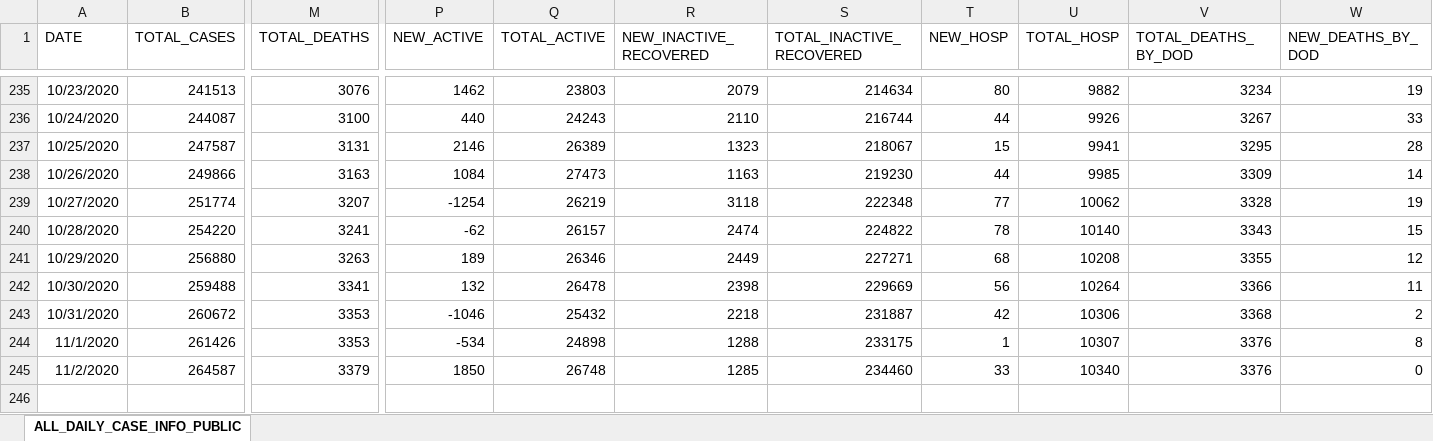
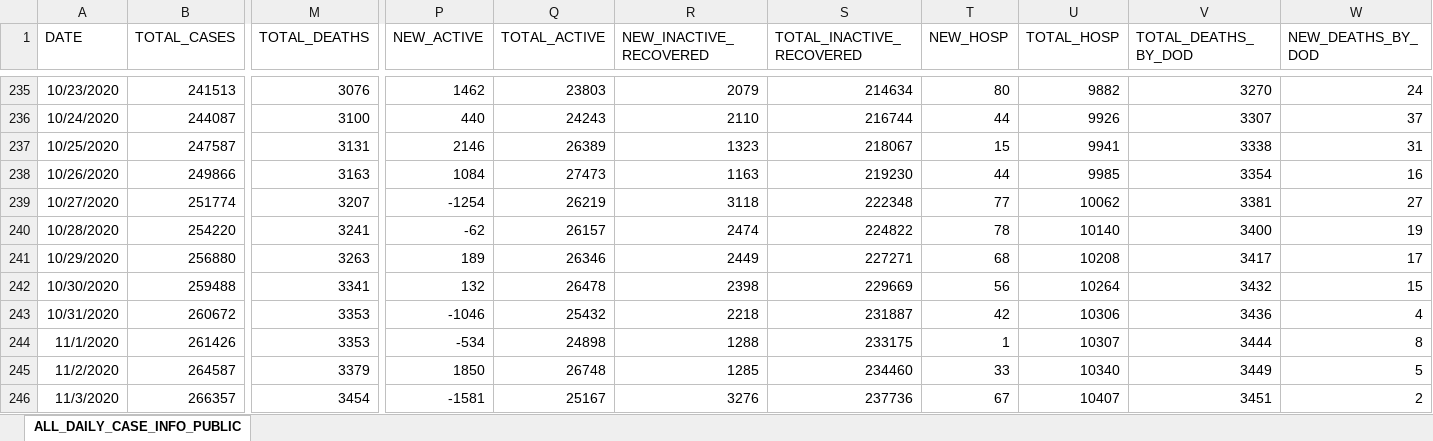
Before and after one commit to josephtaylor/tennessee-covid-19, an Excel workbook: src/assets/Public-Dataset-Daily-Case-Info.XLSX, sheet ALL_DAILY_CASE_INFO_PUBLIC, drawn as a sheet; only a part is shown, gaps mark what is left out; values as stored, in another font and other column widths than the file's, no borders; rows hold the shown columns only; the diff covers the shown part only; the diff names each change by its address in the sheet, - before the commit and + after, or states it on an @@ line.

```diff
--- a/src/assets/Public-Dataset-Daily-Case-Info.XLSX (sheet ALL_DAILY_CASE_INFO_PUBLIC)
+++ b/src/assets/Public-Dataset-Daily-Case-Info.XLSX (sheet ALL_DAILY_CASE_INFO_PUBLIC)
-V235 (TOTAL_DEATHS_BY_DOD): 3234
+V235 (TOTAL_DEATHS_BY_DOD): 3270
-W235 (NEW_DEATHS_BY_DOD): 19
+W235 (NEW_DEATHS_BY_DOD): 24
-V236 (TOTAL_DEATHS_BY_DOD): 3267
+V236 (TOTAL_DEATHS_BY_DOD): 3307
-W236 (NEW_DEATHS_BY_DOD): 33
+W236 (NEW_DEATHS_BY_DOD): 37
-V237 (TOTAL_DEATHS_BY_DOD): 3295
+V237 (TOTAL_DEATHS_BY_DOD): 3338
-W237 (NEW_DEATHS_BY_DOD): 28
+W237 (NEW_DEATHS_BY_DOD): 31
-V238 (TOTAL_DEATHS_BY_DOD): 3309
+V238 (TOTAL_DEATHS_BY_DOD): 3354
-W238 (NEW_DEATHS_BY_DOD): 14
+W238 (NEW_DEATHS_BY_DOD): 16
-V239 (TOTAL_DEATHS_BY_DOD): 3328
+V239 (TOTAL_DEATHS_BY_DOD): 3381
-W239 (NEW_DEATHS_BY_DOD): 19
+W239 (NEW_DEATHS_BY_DOD): 27
-V240 (TOTAL_DEATHS_BY_DOD): 3343
+V240 (TOTAL_DEATHS_BY_DOD): 3400
-W240 (NEW_DEATHS_BY_DOD): 15
+W240 (NEW_DEATHS_BY_DOD): 19
-V241 (TOTAL_DEATHS_BY_DOD): 3355
+V241 (TOTAL_DEATHS_BY_DOD): 3417
-W241 (NEW_DEATHS_BY_DOD): 12
+W241 (NEW_DEATHS_BY_DOD): 17
-V242 (TOTAL_DEATHS_BY_DOD): 3366
+V242 (TOTAL_DEATHS_BY_DOD): 3432
-W242 (NEW_DEATHS_BY_DOD): 11
+W242 (NEW_DEATHS_BY_DOD): 15
-V243 (TOTAL_DEATHS_BY_DOD): 3368
+V243 (TOTAL_DEATHS_BY_DOD): 3436
-W243 (NEW_DEATHS_BY_DOD): 2
+W243 (NEW_DEATHS_BY_DOD): 4
-V244 (TOTAL_DEATHS_BY_DOD): 3376
+V244 (TOTAL_DEATHS_BY_DOD): 3444
-V245 (TOTAL_DEATHS_BY_DOD): 3376
+V245 (TOTAL_DEATHS_BY_DOD): 3449
-W245 (NEW_DEATHS_BY_DOD): 0
+W245 (NEW_DEATHS_BY_DOD): 5
+row 246: 11/3/2020 | 266357 | 3454 | -1581 | 25167 | 3276 | 237736 | 67 | 10407 | 3451 | 2
```
Also changed, not shown: 32 edited cells elsewhere in this sheet, 1 other file.
